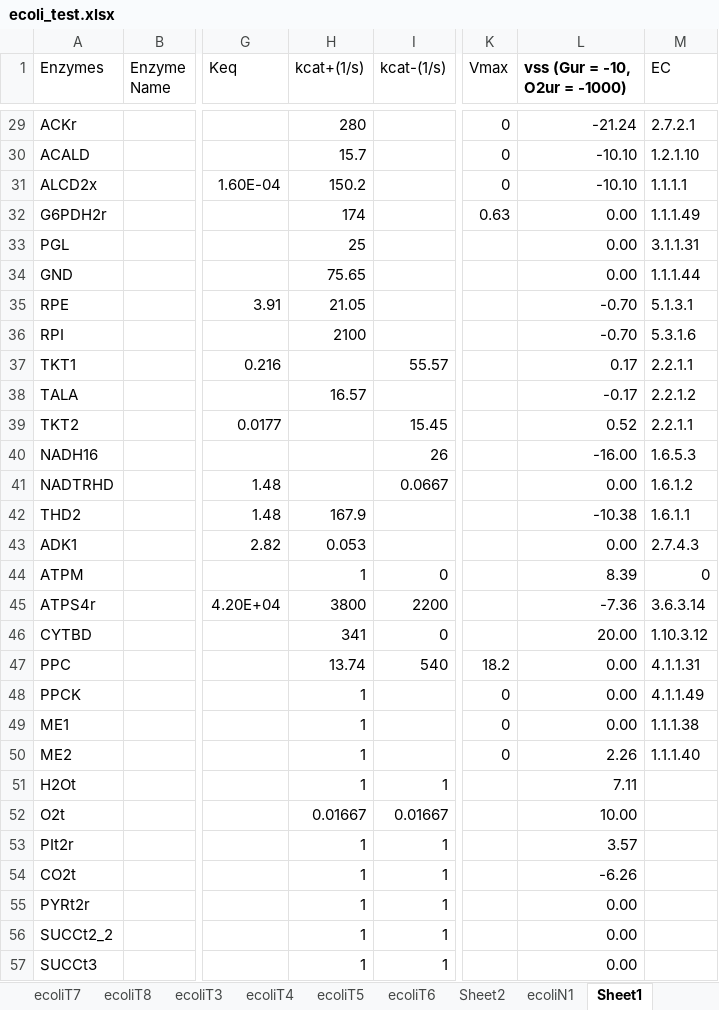
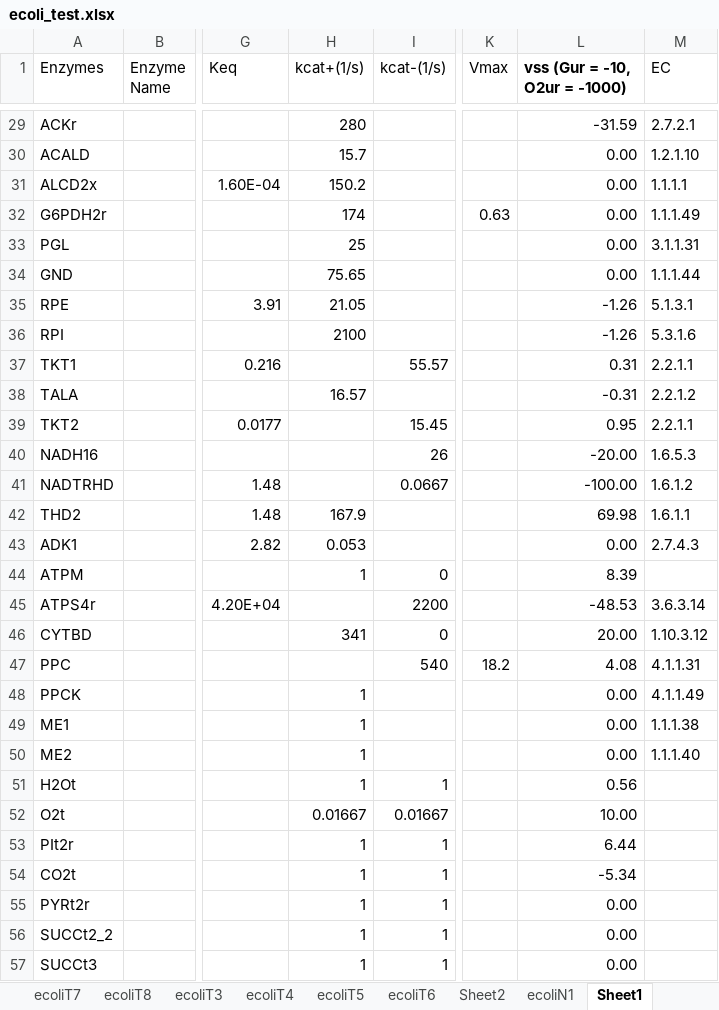
Before and after one commit to shyamsrinivasan/ident, an Excel workbook: KineticModel/ecoli_test.xlsx, sheet Sheet1, drawn as a sheet; only a part is shown, gaps mark what is left out; values as stored, in another font and other column widths than the file's, no borders; the diff covers the shown part only; the diff names each change by its address in the sheet, - before the commit and + after, or states it on an @@ line.

Commit message:
Working version w/o Vmax estimation

```diff
--- a/KineticModel/ecoli_test.xlsx (sheet Sheet1)
+++ b/KineticModel/ecoli_test.xlsx (sheet Sheet1)
-K29:K31 (Vmax): 0
+K29:K31 (Vmax): (empty)
-L29 (vss (Gur = -10, O2ur = -1000)): -21.24
+L29 (vss (Gur = -10, O2ur = -1000)): -31.59
-L30:L31 (vss (Gur = -10, O2ur = -1000)): -10.10
+L30:L31 (vss (Gur = -10, O2ur = -1000)): 0.00
-L35:L36 (vss (Gur = -10, O2ur = -1000)): -0.70
+L35:L36 (vss (Gur = -10, O2ur = -1000)): -1.26
-L37 (vss (Gur = -10, O2ur = -1000)): 0.17
+L37 (vss (Gur = -10, O2ur = -1000)): 0.31
-L38 (vss (Gur = -10, O2ur = -1000)): -0.17
+L38 (vss (Gur = -10, O2ur = -1000)): -0.31
-L39 (vss (Gur = -10, O2ur = -1000)): 0.52
+L39 (vss (Gur = -10, O2ur = -1000)): 0.95
-L40 (vss (Gur = -10, O2ur = -1000)): -16.00
+L40 (vss (Gur = -10, O2ur = -1000)): -20.00
-L41 (vss (Gur = -10, O2ur = -1000)): 0.00
+L41 (vss (Gur = -10, O2ur = -1000)): -100.00
-L42 (vss (Gur = -10, O2ur = -1000)): -10.38
+L42 (vss (Gur = -10, O2ur = -1000)): 69.98
-M44 (EC): 0
+M44 (EC): (empty)
-H45 (kcat+(1/s)): 3800
+H45 (kcat+(1/s)): (empty)
-L45 (vss (Gur = -10, O2ur = -1000)): -7.36
+L45 (vss (Gur = -10, O2ur = -1000)): -48.53
-H47 (kcat+(1/s)): 13.74
+H47 (kcat+(1/s)): (empty)
-L47 (vss (Gur = -10, O2ur = -1000)): 0.00
+L47 (vss (Gur = -10, O2ur = -1000)): 4.08
-K48:K50 (Vmax): 0
+K48:K50 (Vmax): (empty)
-L50 (vss (Gur = -10, O2ur = -1000)): 2.26
+L50 (vss (Gur = -10, O2ur = -1000)): 0.00
-L51 (vss (Gur = -10, O2ur = -1000)): 7.11
+L51 (vss (Gur = -10, O2ur = -1000)): 0.56
-L53 (vss (Gur = -10, O2ur = -1000)): 3.57
+L53 (vss (Gur = -10, O2ur = -1000)): 6.44
-L54 (vss (Gur = -10, O2ur = -1000)): -6.26
+L54 (vss (Gur = -10, O2ur = -1000)): -5.34
```
Also changed, not shown: 45 edited cells elsewhere in this sheet, other sheet tabs, 7 other files.
